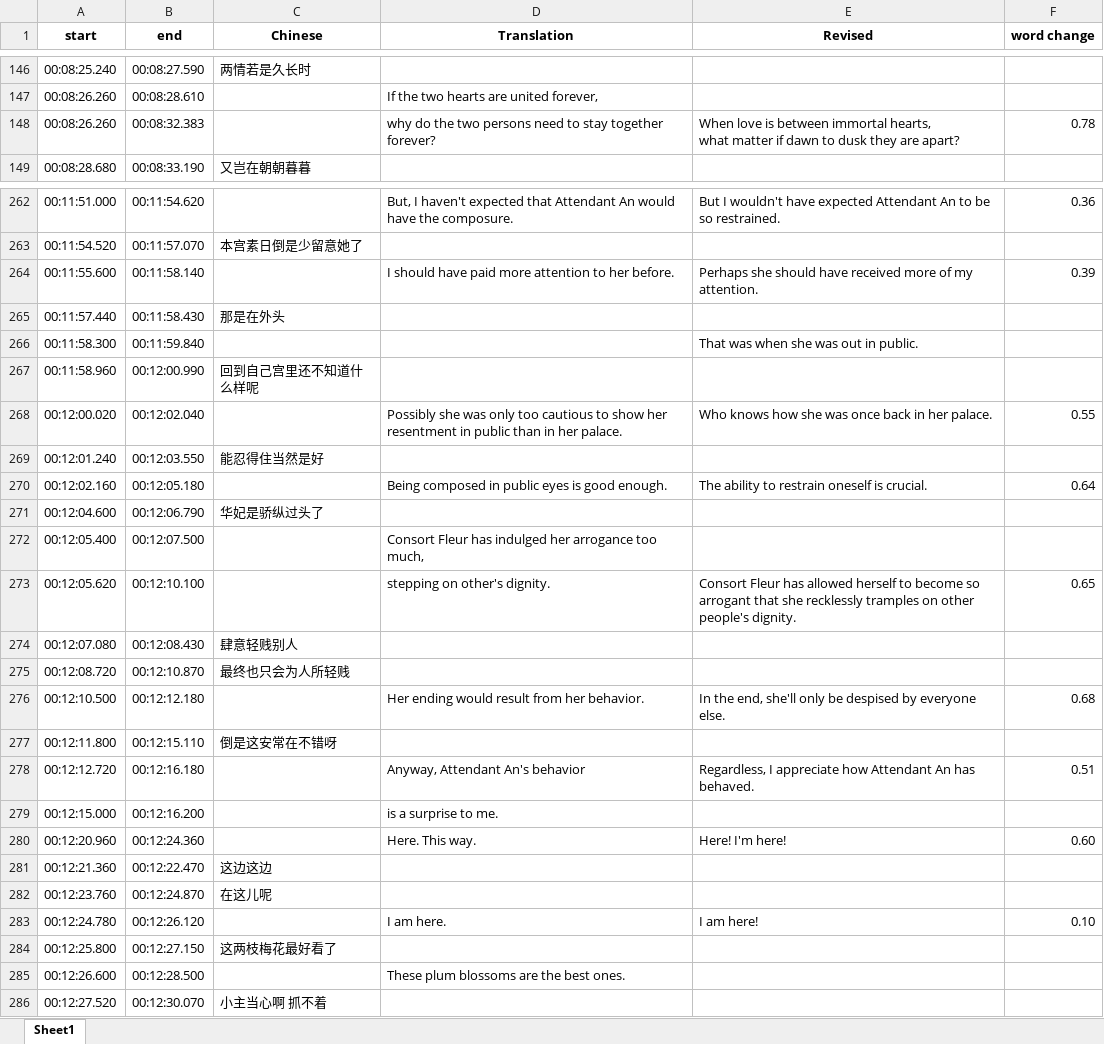
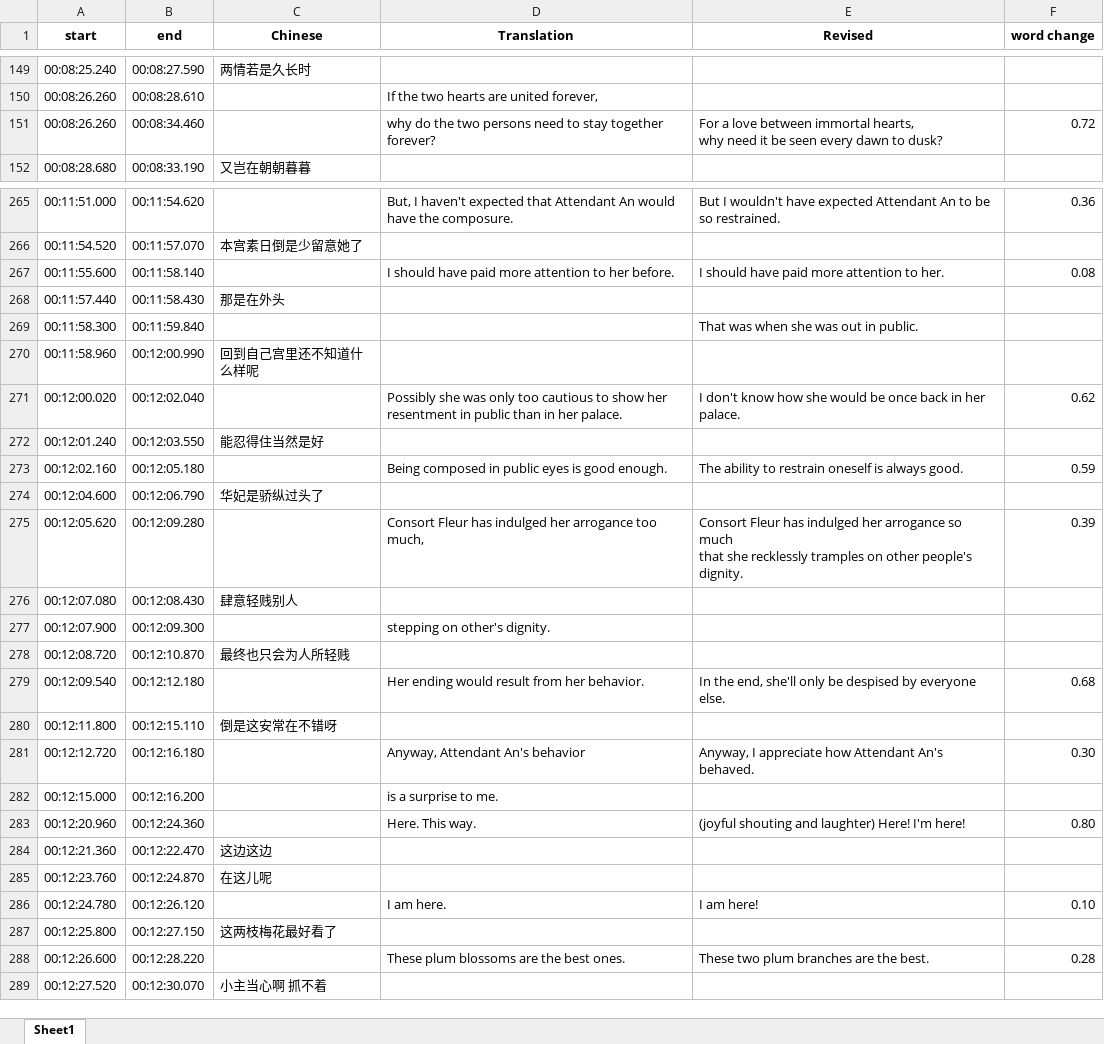
Before and after one commit to BrigadeMagpie/CompareSBV, an Excel workbook: resource/EP21Output.xlsx, sheet Sheet1, drawn as a sheet; only a part is shown, gaps mark what is left out; values as stored, in another font and other column widths than the file's, no borders; conditional formats not drawn; removed rows and columns are numbered as before the commit, all else as after; ↵ is a line break in a cell; the diff covers the shown part only; the diff names each change by its address in the sheet, - before the commit and + after, or states it on an @@ line.

```diff
--- a/resource/EP21Output.xlsx (sheet Sheet1)
+++ b/resource/EP21Output.xlsx (sheet Sheet1)
-B151 (end): 00:08:32.383
+B151 (end): 00:08:34.460
-E151 (Revised): When love is between immortal hearts, ↵ what matter if dawn to dusk they are apart?
+E151 (Revised): For a love between immortal hearts, ↵ why need it be seen every dawn to dusk?
-F151 (word change): 0.78
+F151 (word change): 0.72
-E267 (Revised): Perhaps she should have received more of my attention.
+E267 (Revised): I should have paid more attention to her.
-F267 (word change): 0.39
+F267 (word change): 0.08
-E271 (Revised): Who knows how she was once back…
+E271 (Revised): I don't know how she would be once back…
-F271 (word change): 0.55
+F271 (word change): 0.62
-E273 (Revised): The ability to restrain oneself is crucial.
+E273 (Revised): The ability to restrain oneself is always good.
-F273 (word change): 0.64
+F273 (word change): 0.59
-row 272: 00:12:05.400 | 00:12:07.500 |  | Consort Fleur has indulged her arrogance too much,
-B275 (end): 00:12:10.100
+B275 (end): 00:12:09.280
-D275 (Translation): stepping on other's dignity.
+D275 (Translation): Consort Fleur has indulged her arrogance too much,
-E275 (Revised): …Fleur has allowed herself to become so arrogant that she…
+E275 (Revised): …Fleur has indulged her arrogance so much ↵ that she…
-F275 (word change): 0.65
+F275 (word change): 0.39
+row 277: 00:12:07.900 | 00:12:09.300 |  | stepping on other's dignity.
-A279 (start): 00:12:10.500
+A279 (start): 00:12:09.540
-E281 (Revised): Regardless, I appreciate how Attendant An has behaved.
+E281 (Revised): Anyway, I appreciate how Attendant An's behaved.
-F281 (word change): 0.51
+F281 (word change): 0.30
-E283 (Revised): Here! I'm here!
+E283 (Revised): (joyful shouting and laughter) Here! I'm here!
-F283 (word change): 0.60
+F283 (word change): 0.80
-B288 (end): 00:12:28.500
+B288 (end): 00:12:28.220
-E288 (Revised): (empty)
+E288 (Revised): These two plum branches are the best.
-F288 (word change): (empty)
+F288 (word change): 0.28
```
Also changed, not shown: 7 added rows, 4 removed rows and 231 edited cells elsewhere in this sheet, 1 other file.
